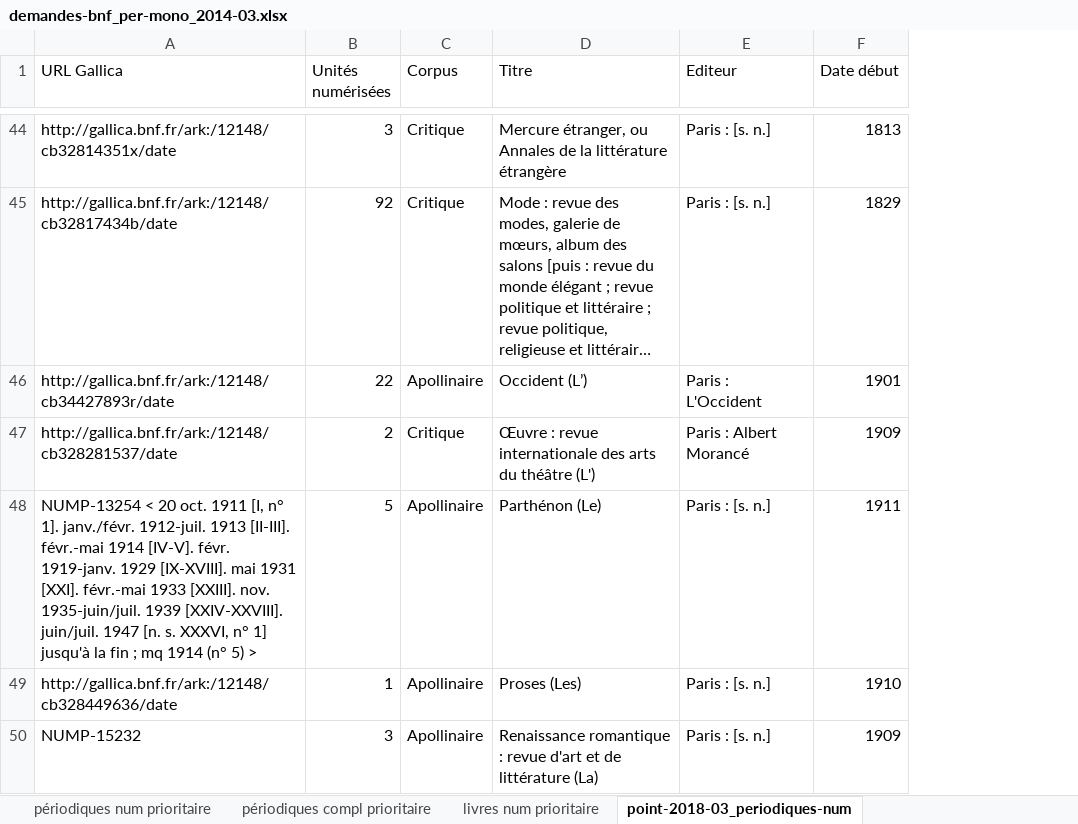
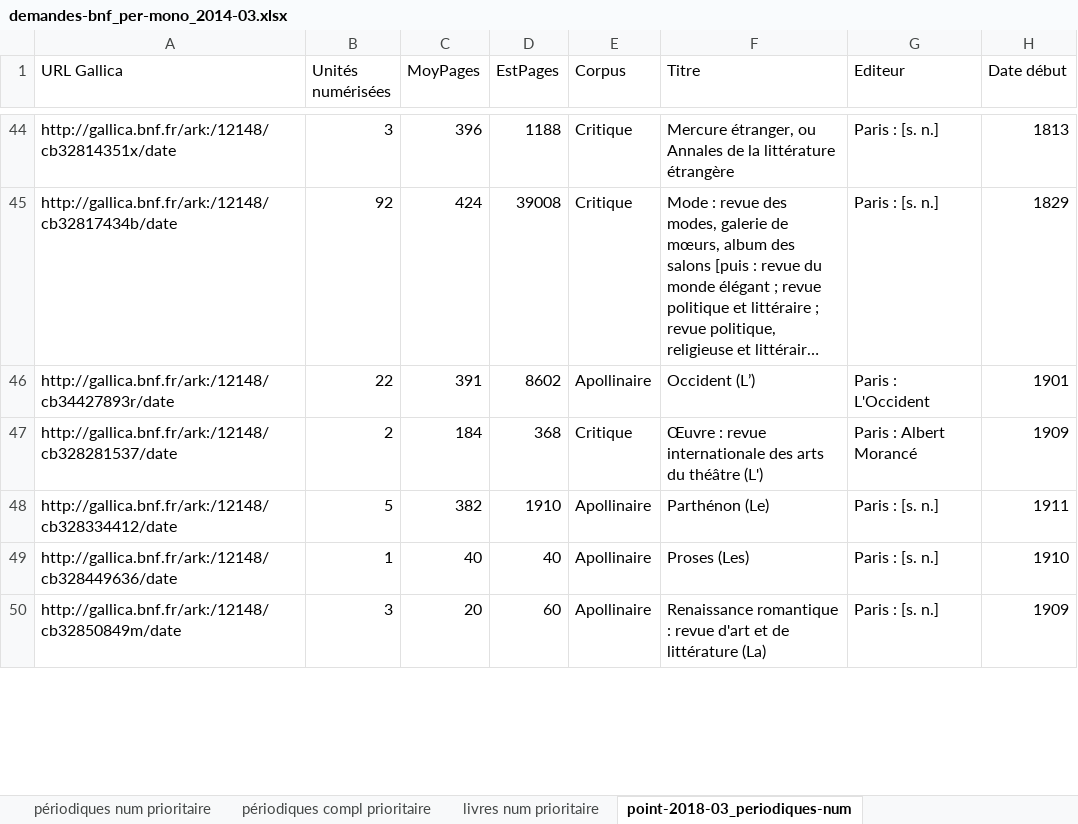
Before and after one commit to OBVIL/critique, an Excel workbook: _/demandes-bnf_per-mono_2014-03.xlsx, sheet point-2018-03_periodiques-num, drawn as a sheet; only a part is shown, gaps mark what is left out; long unchanged cells end in …; values as stored, in another font and other column widths than the file's, no cell formats; the diff covers the shown part only; the diff names each change by its address in the sheet, - before the commit and + after, or states it on an @@ line.

```diff
--- a/_/demandes-bnf_per-mono_2014-03.xlsx (sheet point-2018-03_periodiques-num)
+++ b/_/demandes-bnf_per-mono_2014-03.xlsx (sheet point-2018-03_periodiques-num)
+column C (MoyPages), rows 44-50: 396 | 424 | 391 | 184 | 382 | 40 | 20
+column D (EstPages), rows 44-50: 1188 | 39008 | 8602 | 368 | 1910 | 40 | 60
-A48 (URL Gallica): NUMP-13254 < 20 oct. 1911 [I, n° 1]. janv./févr. 1912-juil. 1913 [II-III]. févr.-mai 1914 [IV-V]. févr. 1919-janv. 1929 [IX-XVIII]. mai 1931 [XXI]. févr.-mai 1933 [XXIII]. nov. 1935-juin/juil. 1939 [XXIV-XXVIII]. juin/juil. 1947 [n. s. XXXVI, n° 1] jusqu'à la fin ; mq 1914 (n° 5) >
+A48 (URL Gallica): http://gallica.bnf.fr/ark:/12148/cb328334412/date
-A50 (URL Gallica): NUMP-15232
+A50 (URL Gallica): http://gallica.bnf.fr/ark:/12148/cb32850849m/date
```
Also changed, not shown: 12 removed rows and 8 edited cells elsewhere in this sheet, sheet point-2018-03_periodiques-comp, cell formats, hidden cells, 13 other files.
